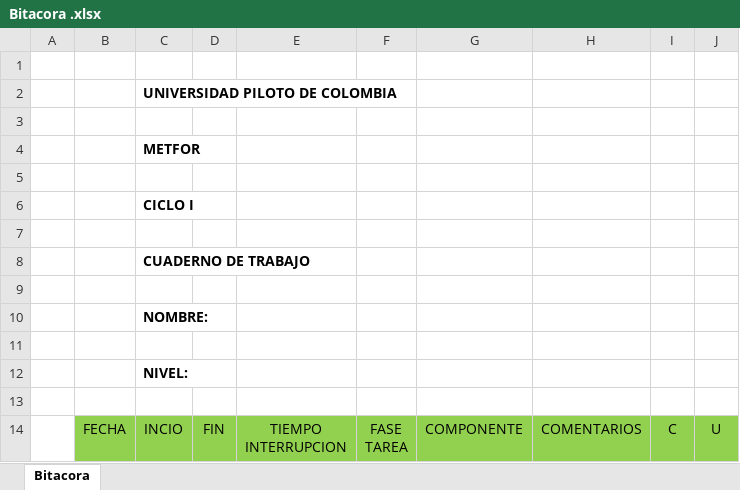
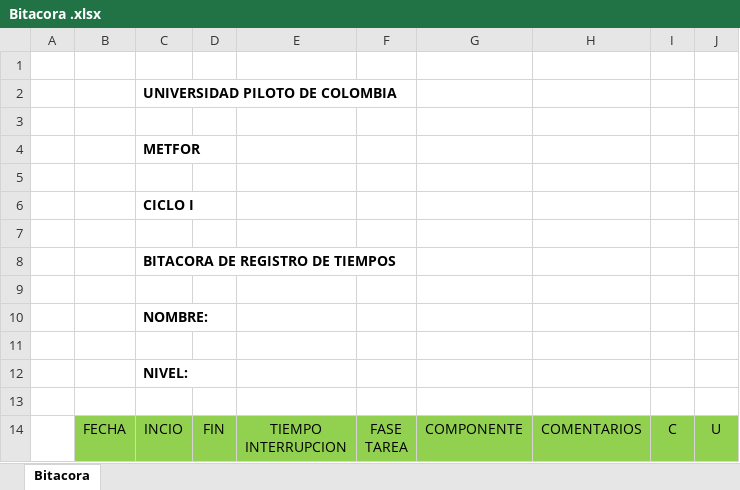
Before and after one commit to SantiagoGaleano/METFOR, an Excel workbook: Plantillas/Bitacora .xlsx, sheet Bitacora, drawn as a sheet; values as stored, in another font and other column widths than the file's, no borders; charts and pictures not drawn; the diff names each change by its address in the sheet, - before the commit and + after, or states it on an @@ line.

Commit message:
Plantilla bitacora modificada

```diff
--- a/Plantillas/Bitacora .xlsx (sheet Bitacora)
+++ b/Plantillas/Bitacora .xlsx (sheet Bitacora)
-C8: CUADERNO DE TRABAJO
+C8: BITACORA DE REGISTRO DE TIEMPOS
```
